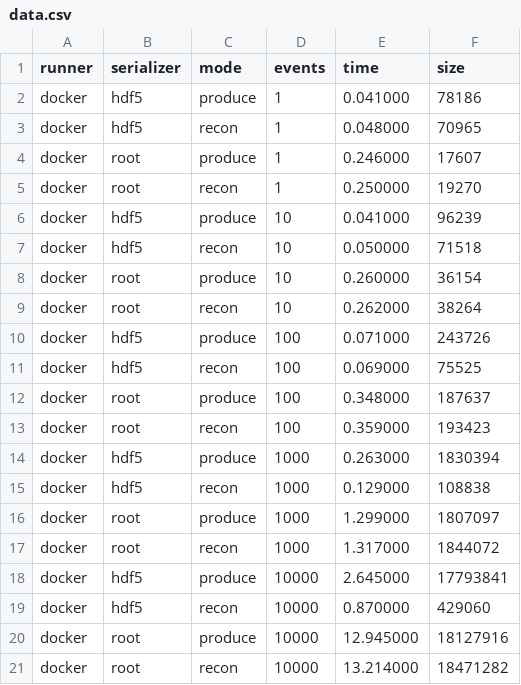
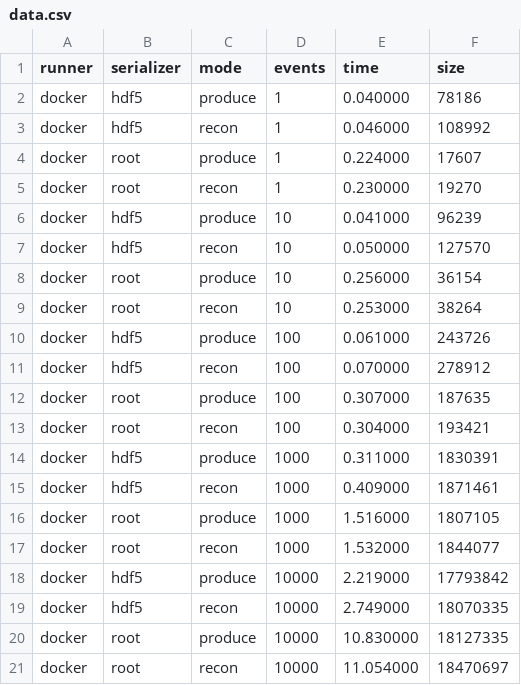
Before and after one commit to tomeichlersmith/ldmx-framework-bench, a CSV file: Bench/results/data.csv, drawn as a sheet; only a part is shown; the diff covers the shown part only.

Commit message:
auto commit: updated benchmarking results

```diff
--- a/Bench/results/data.csv
+++ b/Bench/results/data.csv
@@ -1,21 +1,21 @@
 runner,serializer,mode,events,time,size
-docker,hdf5,produce,1,0.041000,78186
-docker,hdf5,recon,1,0.048000,70965
-docker,root,produce,1,0.246000,17607
-docker,root,recon,1,0.250000,19270
+docker,hdf5,produce,1,0.040000,78186
+docker,hdf5,recon,1,0.046000,108992
+docker,root,produce,1,0.224000,17607
+docker,root,recon,1,0.230000,19270
 docker,hdf5,produce,10,0.041000,96239
-docker,hdf5,recon,10,0.050000,71518
-docker,root,produce,10,0.260000,36154
-docker,root,recon,10,0.262000,38264
-docker,hdf5,produce,100,0.071000,243726
-docker,hdf5,recon,100,0.069000,75525
-docker,root,produce,100,0.348000,187637
-docker,root,recon,100,0.359000,193423
-docker,hdf5,produce,1000,0.263000,1830394
-docker,hdf5,recon,1000,0.129000,108838
-docker,root,produce,1000,1.299000,1807097
-docker,root,recon,1000,1.317000,1844072
-docker,hdf5,produce,10000,2.645000,17793841
-docker,hdf5,recon,10000,0.870000,429060
-docker,root,produce,10000,12.945000,18127916
-docker,root,recon,10000,13.214000,18471282
+docker,hdf5,recon,10,0.050000,127570
+docker,root,produce,10,0.256000,36154
+docker,root,recon,10,0.253000,38264
+docker,hdf5,produce,100,0.061000,243726
+docker,hdf5,recon,100,0.070000,278912
+docker,root,produce,100,0.307000,187635
+docker,root,recon,100,0.304000,193421
+docker,hdf5,produce,1000,0.311000,1830391
+docker,hdf5,recon,1000,0.409000,1871461
+docker,root,produce,1000,1.516000,1807105
+docker,root,recon,1000,1.532000,1844077
+docker,hdf5,produce,10000,2.219000,17793842
+docker,hdf5,recon,10000,2.749000,18070335
+docker,root,produce,10000,10.830000,18127335
+docker,root,recon,10000,11.054000,18470697
```
Also changed, not shown: 8 edited cells elsewhere in this file, 4 other files.
